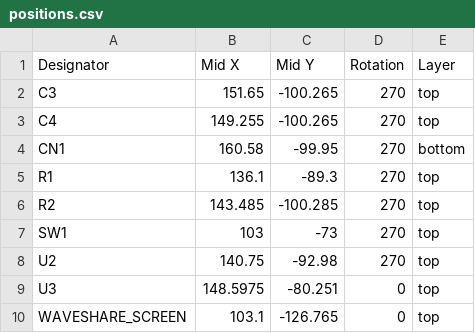
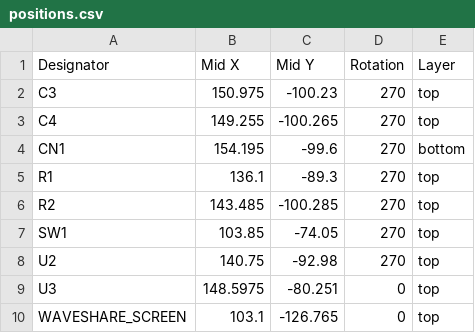
Before and after one commit to asierpernias/Buddy_github, a CSV file: production/positions.csv, drawn as a sheet.

```diff
--- a/production/positions.csv
+++ b/production/positions.csv
@@ -1,8 +1,8 @@
 Designator,Mid X,Mid Y,Rotation,Layer
-C3,151.65,-100.265,270,top
+C3,150.975,-100.23,270,top
 C4,149.255,-100.265,270,top
-CN1,160.58,-99.95,270,bottom
+CN1,154.195,-99.6,270,bottom
 R1,136.1,-89.3,270,top
 R2,143.485,-100.285,270,top
-SW1,103,-73,270,top
+SW1,103.85,-74.05,270,top
 U2,140.75,-92.98,270,top
```
Also changed, not shown: 11 other files.
